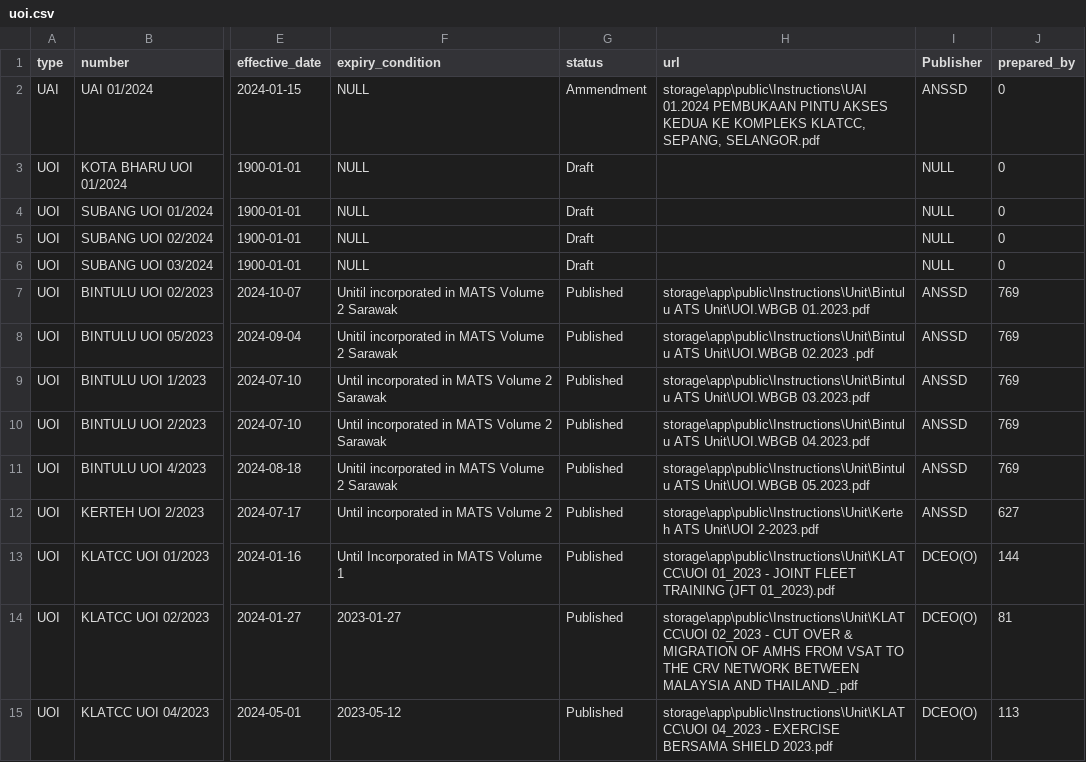
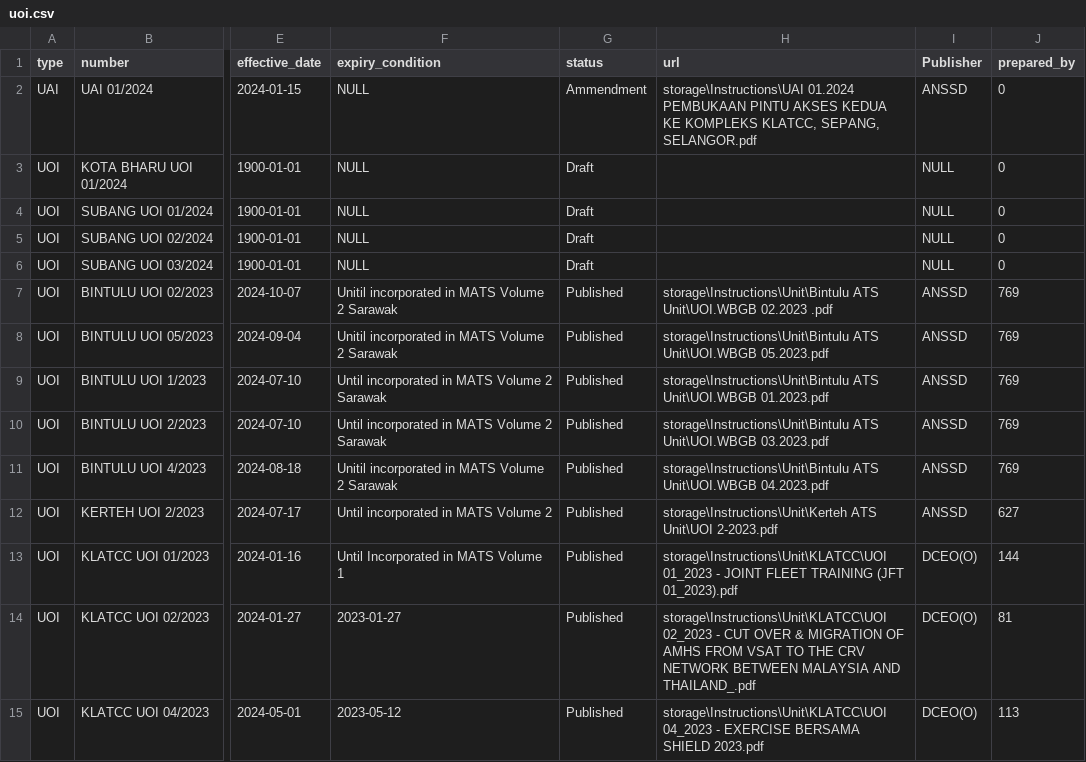
Before and after one commit to HRbJRaz/library, a CSV file: database/data/uoi.csv, drawn as a sheet; only a part is shown, gaps mark what is left out; the diff covers the shown part only; the diff names each change by its address in the sheet, - before the commit and + after, or states it on an @@ line.

Commit message:
Added View for Instructions

```diff
--- a/database/data/uoi.csv
+++ b/database/data/uoi.csv
-H2 (url): storage\app\public\Instructions\UAI 01.2024 PEMBUKAAN…
+H2 (url): storage\Instructions\UAI 01.2024 PEMBUKAAN…
-H7 (url): storage\app\public\Instructions\Unit\Bintulu ATS Unit\UOI.WBGB 01.2023.pdf
+H7 (url): storage\Instructions\Unit\Bintulu ATS Unit\UOI.WBGB 02.2023 .pdf
-H8 (url): storage\app\public\Instructions\Unit\Bintulu ATS Unit\UOI.WBGB 02.2023 .pdf
+H8 (url): storage\Instructions\Unit\Bintulu ATS Unit\UOI.WBGB 05.2023.pdf
-H9 (url): storage\app\public\Instructions\Unit\Bintulu ATS Unit\UOI.WBGB 03.2023.pdf
+H9 (url): storage\Instructions\Unit\Bintulu ATS Unit\UOI.WBGB 01.2023.pdf
-H10 (url): storage\app\public\Instructions\Unit\Bintulu ATS Unit\UOI.WBGB 04.2023.pdf
+H10 (url): storage\Instructions\Unit\Bintulu ATS Unit\UOI.WBGB 03.2023.pdf
-H11 (url): storage\app\public\Instructions\Unit\Bintulu ATS Unit\UOI.WBGB 05.2023.pdf
+H11 (url): storage\Instructions\Unit\Bintulu ATS Unit\UOI.WBGB 04.2023.pdf
-H12 (url): storage\app\public\Instructions\Unit\Kerteh ATS Unit\UOI…
+H12 (url): storage\Instructions\Unit\Kerteh ATS Unit\UOI…
-H13 (url): storage\app\public\Instructions\Unit\KLATCC\UOI 01_2023 -…
+H13 (url): storage\Instructions\Unit\KLATCC\UOI 01_2023 -…
-H14 (url): storage\app\public\Instructions\Unit\KLATCC\UOI 02_2023 -…
+H14 (url): storage\Instructions\Unit\KLATCC\UOI 02_2023 -…
-H15 (url): storage\app\public\Instructions\Unit\KLATCC\UOI 04_2023 -…
+H15 (url): storage\Instructions\Unit\KLATCC\UOI 04_2023 -…
```
Also changed, not shown: 92 edited cells elsewhere in this file, database/data/od.csv, database/data/publications.csv, 12 other files.
